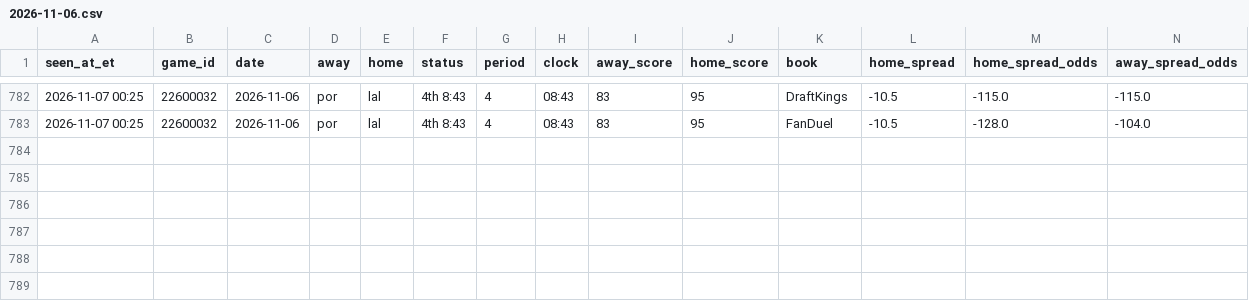
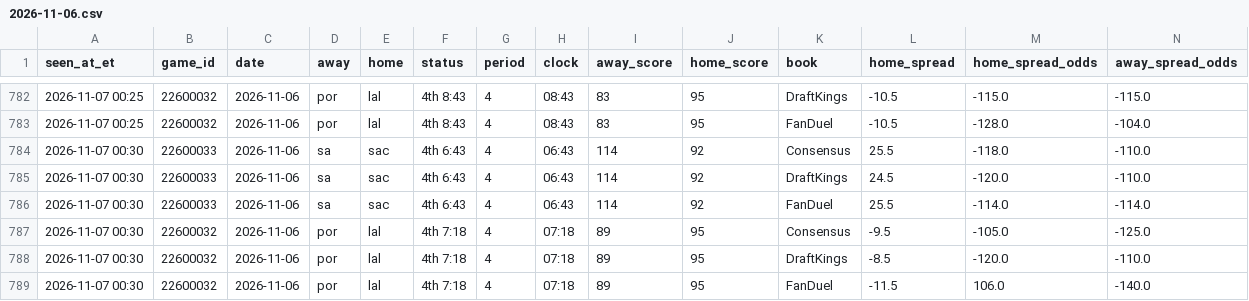
Before and after one commit to JeffreyD24/nba-mixed-model, a CSV file: research/live/2026-11-06.csv, drawn as a sheet; only a part is shown, gaps mark what is left out; rows hold the shown columns only; the diff names each change by its address in the sheet, - before the commit and + after, or states it on an @@ line.

```diff
--- a/research/live/2026-11-06.csv
+++ b/research/live/2026-11-06.csv
+row 784: 2026-11-07 00:30 | 22600033 | 2026-11-06 | sa | sac | 4th 6:43 | 4 | 06:43 | 114 | 92 | Consensus | 25.5 | -118.0 | -110.0
+row 785: 2026-11-07 00:30 | 22600033 | 2026-11-06 | sa | sac | 4th 6:43 | 4 | 06:43 | 114 | 92 | DraftKings | 24.5 | -120.0 | -110.0
+row 786: 2026-11-07 00:30 | 22600033 | 2026-11-06 | sa | sac | 4th 6:43 | 4 | 06:43 | 114 | 92 | FanDuel | 25.5 | -114.0 | -114.0
+row 787: 2026-11-07 00:30 | 22600032 | 2026-11-06 | por | lal | 4th 7:18 | 4 | 07:18 | 89 | 95 | Consensus | -9.5 | -105.0 | -125.0
+row 788: 2026-11-07 00:30 | 22600032 | 2026-11-06 | por | lal | 4th 7:18 | 4 | 07:18 | 89 | 95 | DraftKings | -8.5 | -120.0 | -110.0
+row 789: 2026-11-07 00:30 | 22600032 | 2026-11-06 | por | lal | 4th 7:18 | 4 | 07:18 | 89 | 95 | FanDuel | -11.5 | 106.0 | -140.0
```
Also changed, not shown: research/polymarket/2026-11-09.csv, research/polymarket/book_2026-11-07.csv, 24 other files.
